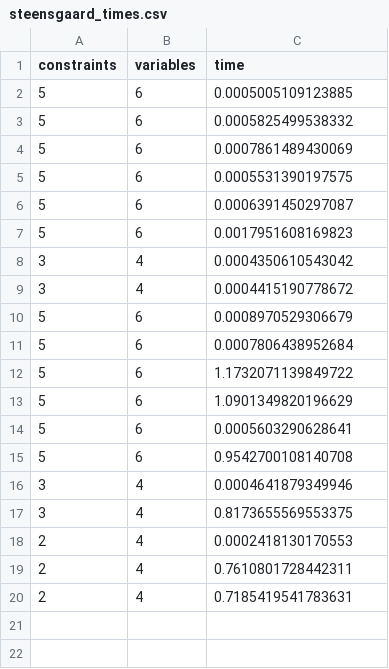
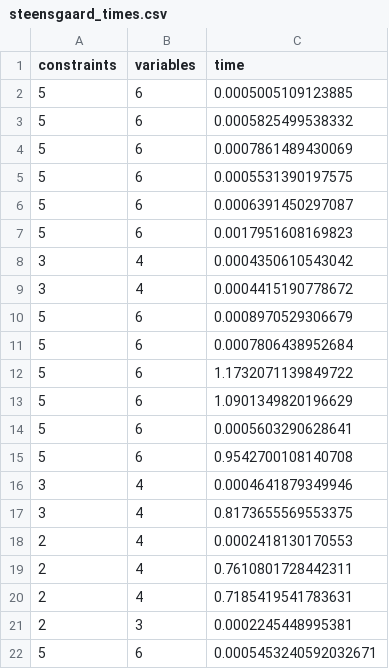
Before and after one commit to tanvin33/cos516_steensgaard, a CSV file: steensgaard_times.csv, drawn as a sheet; the diff names each change by its address in the sheet, - before the commit and + after, or states it on an @@ line.

```diff
--- a/steensgaard_times.csv
+++ b/steensgaard_times.csv
+row 21: 2 | 3 | 0.0002245448995381
+row 22: 5 | 6 | 0.0005453240592032671
```
Also changed, not shown: 4 other files.
